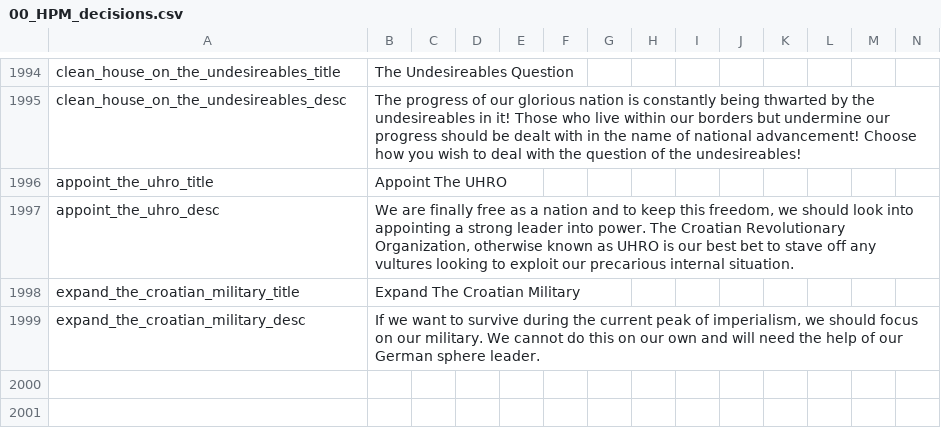
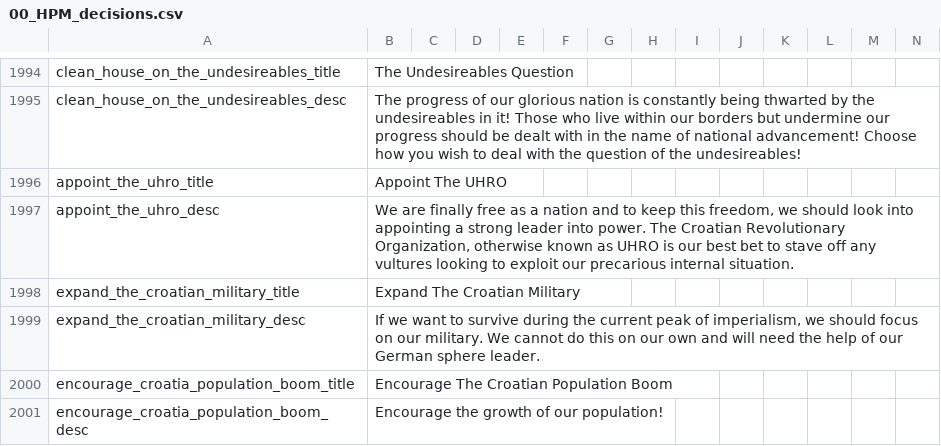
Before and after one commit to matej0/PEEM, a CSV file: localisation/00_HPM_decisions.csv, drawn as a sheet; only a part is shown, gaps mark what is left out; the diff names each change by its address in the sheet, - before the commit and + after, or states it on an @@ line.

Commit message:
croatia pop boom (with localization and picture)

```diff
--- a/localisation/00_HPM_decisions.csv
+++ b/localisation/00_HPM_decisions.csv
+row 2000: encourage_croatia_population_boom_title | Encourage The Croatian Population Boom
+row 2001: encourage_croatia_population_boom_desc | Encourage the growth of our population!
```
Also changed, not shown: localisation/00_HPM_modifiers.csv, 3 other files.
